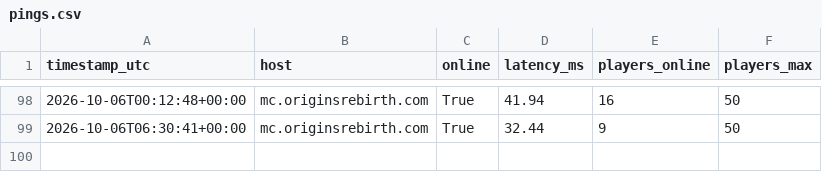
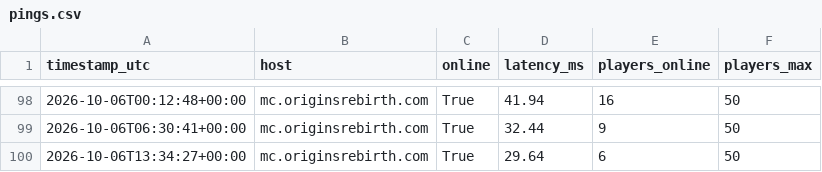
Before and after one commit to Mattzoki/mc-ping-tracker, a CSV file: data/pings.csv, drawn as a sheet; only a part is shown, gaps mark what is left out.

```diff
--- a/data/pings.csv
+++ b/data/pings.csv
@@ -99 +99,2 @@ timestamp_utc,host,online,latency_ms,players_online,players_max
 2026-10-06T06:30:41+00:00,mc.originsrebirth.com,True,32.44,9,50
+2026-10-06T13:34:27+00:00,mc.originsrebirth.com,True,29.64,6,50
```
